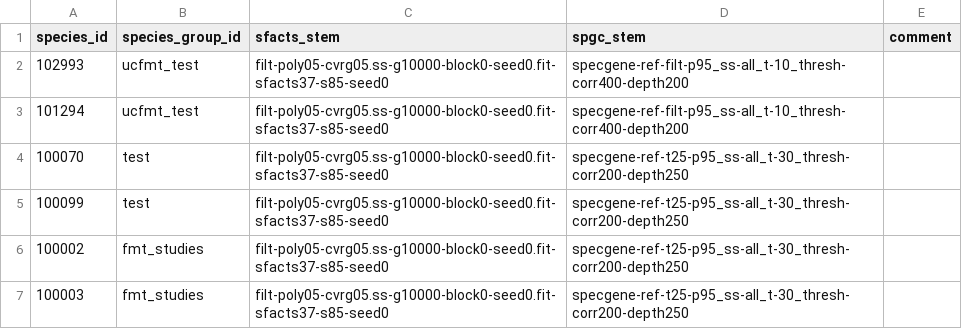
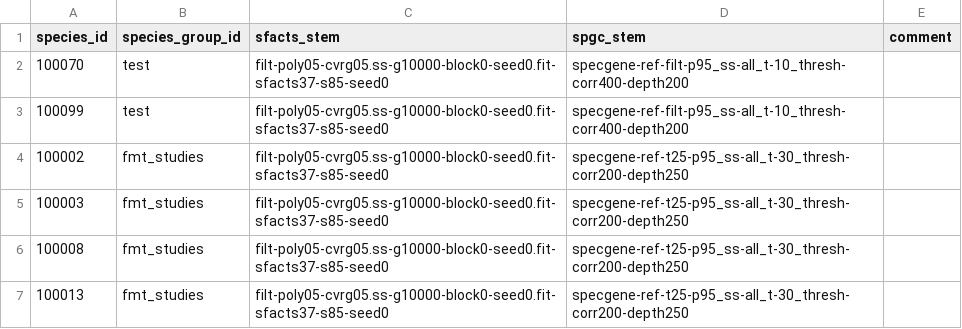
Before and after one commit to bsmith89/strain-corr, a TSV file: meta/species_group.tsv, drawn as a sheet; only a part is shown; the shorter side is filled out with more unchanged rows.

```diff
--- a/meta/species_group.tsv
+++ b/meta/species_group.tsv
@@ -1,6 +1,4 @@
 species_id	species_group_id	sfacts_stem	spgc_stem	comment
-102993	ucfmt_test	filt-poly05-cvrg05.ss-g10000-block0-seed0.fit-sfacts37-s85-seed0	specgene-ref-filt-p95_ss-all_t-10_thresh-corr400-depth200	
-101294	ucfmt_test	filt-poly05-cvrg05.ss-g10000-block0-seed0.fit-sfacts37-s85-seed0	specgene-ref-filt-p95_ss-all_t-10_thresh-corr400-depth200	
-100070	test	filt-poly05-cvrg05.ss-g10000-block0-seed0.fit-sfacts37-s85-seed0	specgene-ref-t25-p95_ss-all_t-30_thresh-corr200-depth250	
-100099	test	filt-poly05-cvrg05.ss-g10000-block0-seed0.fit-sfacts37-s85-seed0	specgene-ref-t25-p95_ss-all_t-30_thresh-corr200-depth250	
+100070	test	filt-poly05-cvrg05.ss-g10000-block0-seed0.fit-sfacts37-s85-seed0	specgene-ref-filt-p95_ss-all_t-10_thresh-corr400-depth200	
+100099	test	filt-poly05-cvrg05.ss-g10000-block0-seed0.fit-sfacts37-s85-seed0	specgene-ref-filt-p95_ss-all_t-10_thresh-corr400-depth200	
 100002	fmt_studies	filt-poly05-cvrg05.ss-g10000-block0-seed0.fit-sfacts37-s85-seed0	specgene-ref-t25-p95_ss-all_t-30_thresh-corr200-depth250	
```
Also changed, not shown: meta/mgen_group.tsv, meta/mgen_to_reads.tsv, 6 other files.
